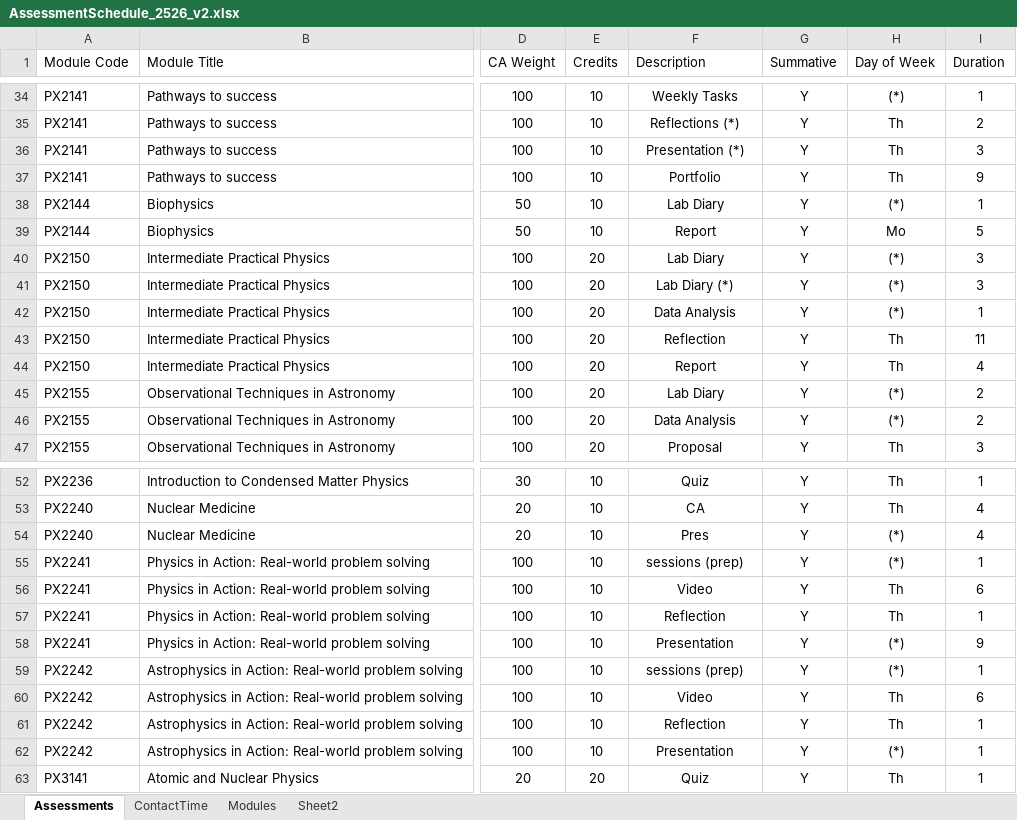
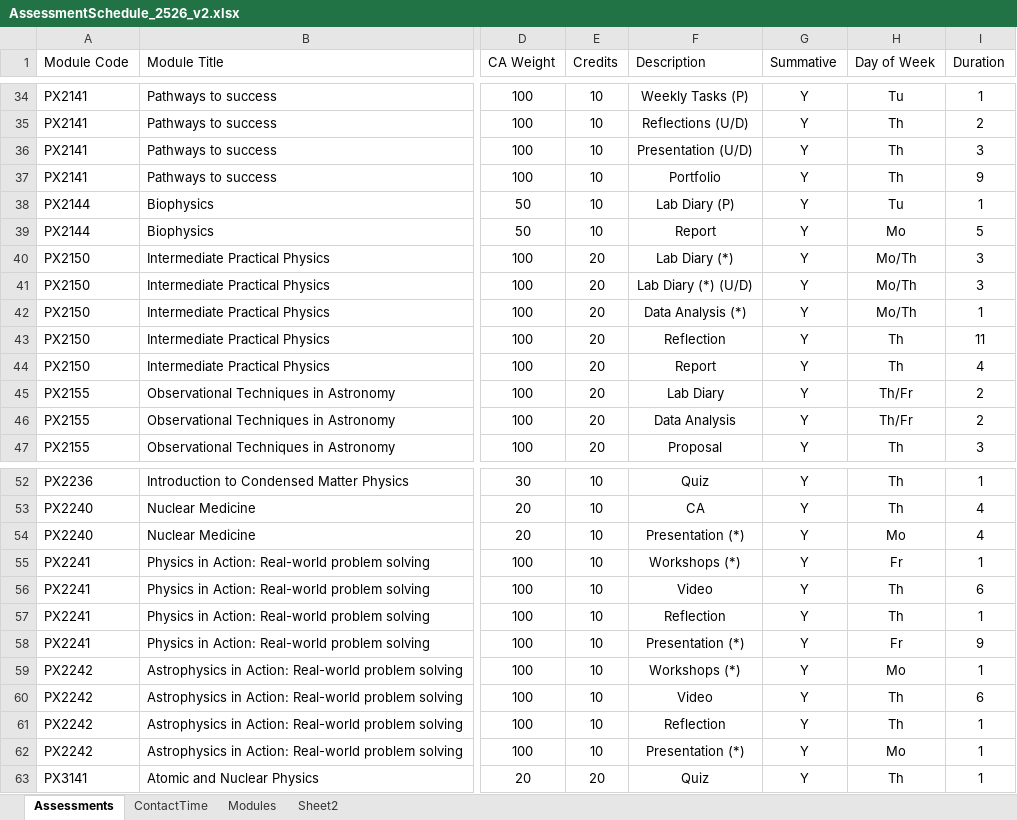
Before and after one commit to chrisnorth/workload-model, an Excel workbook: AssessmentSchedule_2526_v2.xlsx, sheet Assessments, drawn as a sheet; only a part is shown, gaps mark what is left out; values as stored, in another font and other column widths than the file's, no borders; table styles not drawn; the diff covers the shown part only; the diff names each change by its address in the sheet, - before the commit and + after, or states it on an @@ line.

```diff
--- a/AssessmentSchedule_2526_v2.xlsx (sheet Assessments)
+++ b/AssessmentSchedule_2526_v2.xlsx (sheet Assessments)
-F34 (Description): Weekly Tasks
+F34 (Description): Weekly Tasks (P)
-H34 (Day of Week): (*)
+H34 (Day of Week): Tu
-F35 (Description): Reflections (*)
+F35 (Description): Reflections (U/D)
-F36 (Description): Presentation (*)
+F36 (Description): Presentation (U/D)
-F38 (Description): Lab Diary
+F38 (Description): Lab Diary (P)
-H38 (Day of Week): (*)
+H38 (Day of Week): Tu
-F40 (Description): Lab Diary
+F40 (Description): Lab Diary (*)
-H40:H42 (Day of Week): (*)
+H40:H42 (Day of Week): Mo/Th
-F41 (Description): Lab Diary (*)
+F41 (Description): Lab Diary (*) (U/D)
-F42 (Description): Data Analysis
+F42 (Description): Data Analysis (*)
-H45:H46 (Day of Week): (*)
+H45:H46 (Day of Week): Th/Fr
-F54 (Description): Pres
+F54 (Description): Presentation (*)
-H54 (Day of Week): (*)
+H54 (Day of Week): Mo
-F55 (Description): sessions (prep)
+F55 (Description): Workshops (*)
-H55 (Day of Week): (*)
+H55 (Day of Week): Fr
-F58 (Description): Presentation
+F58 (Description): Presentation (*)
-H58 (Day of Week): (*)
+H58 (Day of Week): Fr
-F59 (Description): sessions (prep)
+F59 (Description): Workshops (*)
-H59 (Day of Week): (*)
+H59 (Day of Week): Mo
-F62 (Description): Presentation
+F62 (Description): Presentation (*)
-H62 (Day of Week): (*)
+H62 (Day of Week): Mo
```
Also changed, not shown: 2 added rows, 1 removed row and 89 edited cells elsewhere in this sheet, sheet Modules.
